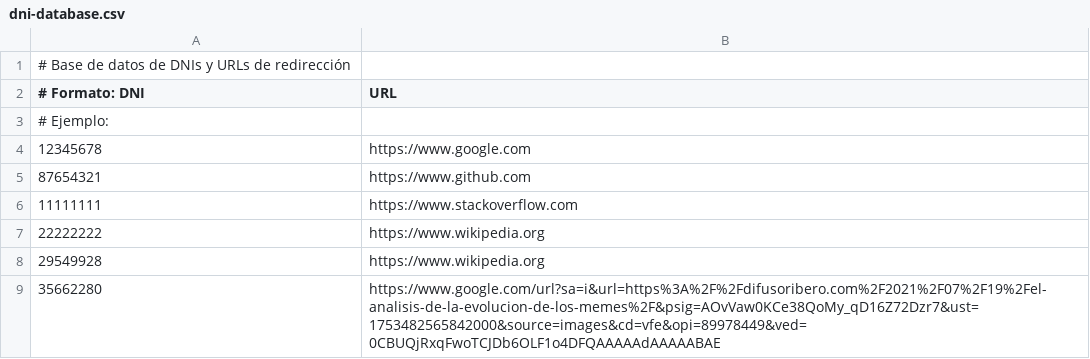
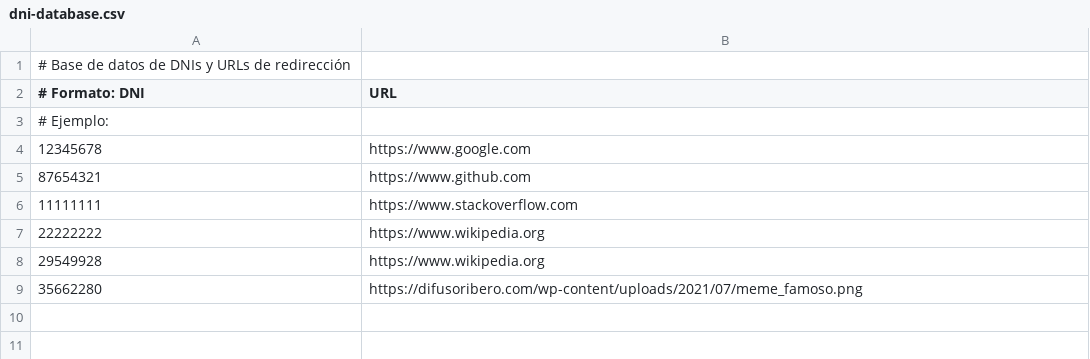
Before and after one commit to SebastianAstudillo/dni-redirect, a CSV file: data/dni-database.csv, drawn as a sheet.

Commit message:
Update dni-database.csv

```diff
--- a/data/dni-database.csv
+++ b/data/dni-database.csv
@@ -8,2 +8,2 @@
 29549928,https://www.wikipedia.org
-35662280,https://www.google.com/url?sa=i&url=https%3A%2F%2Fdifusoribero.com%2F2021%2F07%2F19%2Fel-analisis-de-la-evolucion-de-los-memes%2F&psig=AOvVaw0KCe38QoMy_qD16Z72Dzr7&ust=1753482565842000&source=images&cd=vfe&opi=89978449&ved=0CBUQjRxqFwoTCJDb6OLF1o4DFQAAAAAdAAAAABAE
+35662280,https://difusoribero.com/wp-content/uploads/2021/07/meme_famoso.png
```
